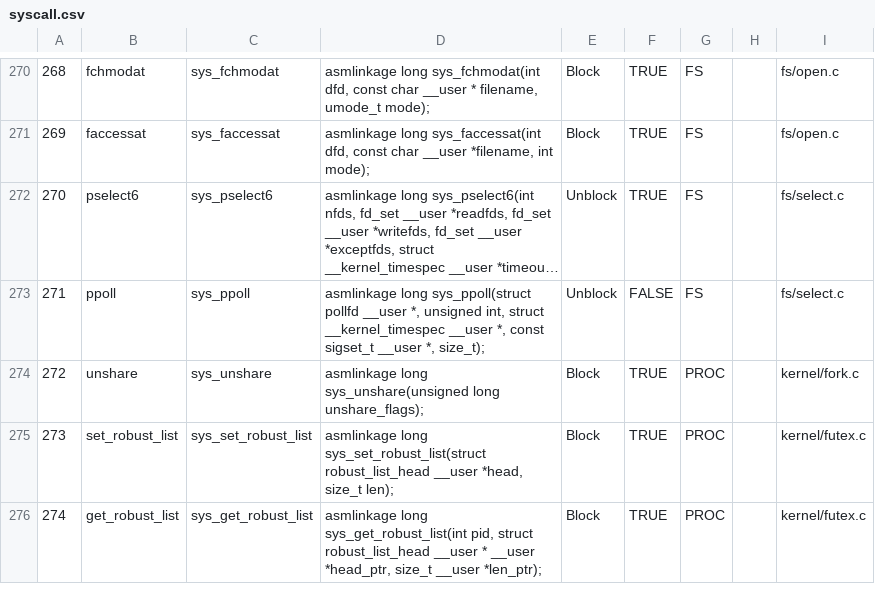
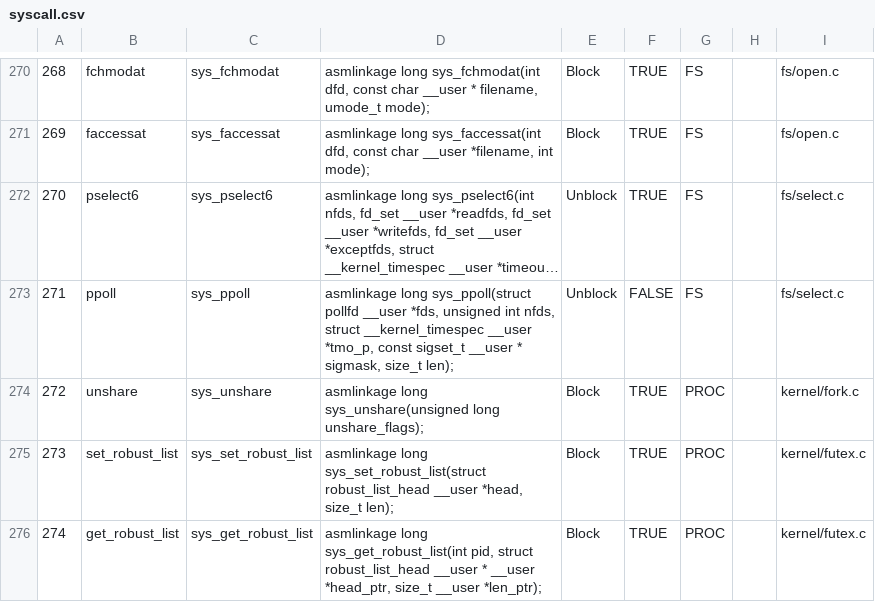
Before and after one commit to abhimp/ServerLess, a CSV file: LKM/syscall.csv, drawn as a sheet; only a part is shown, gaps mark what is left out; long unchanged cells end in …; the diff covers the shown part only; the diff names each change by its address in the sheet, - before the commit and + after, or states it on an @@ line.

```diff
--- a/LKM/syscall.csv
+++ b/LKM/syscall.csv
-D273: …pollfd __user *, unsigned int, struct __kernel_timespec __user *, const sigset_t __user *, size_t);
+D273: …pollfd __user *fds, unsigned int nfds, struct __kernel_timespec __user *tmo_p, const sigset_t __user * sigmask, size_t len);
```
Also changed, not shown: 8 edited cells elsewhere in this file, 2 other files.
